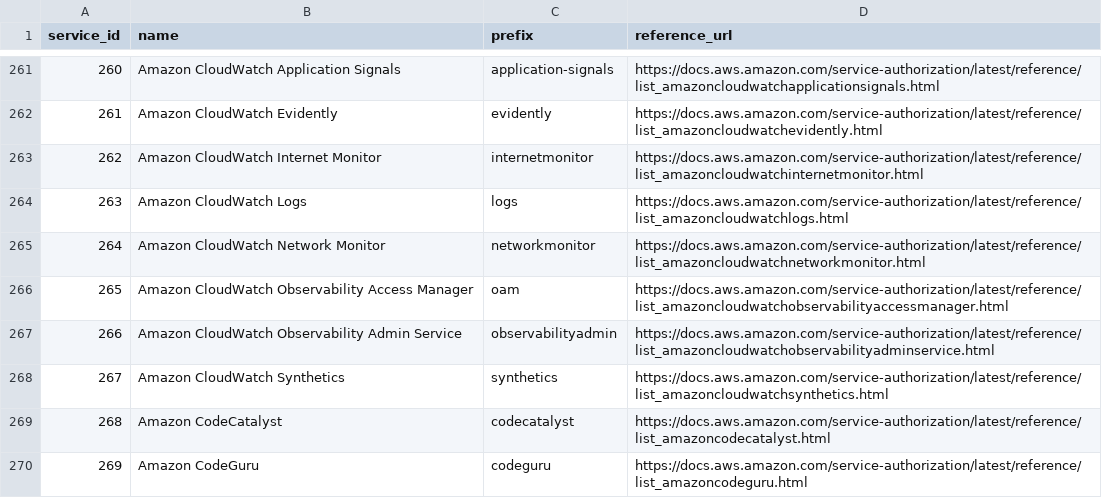
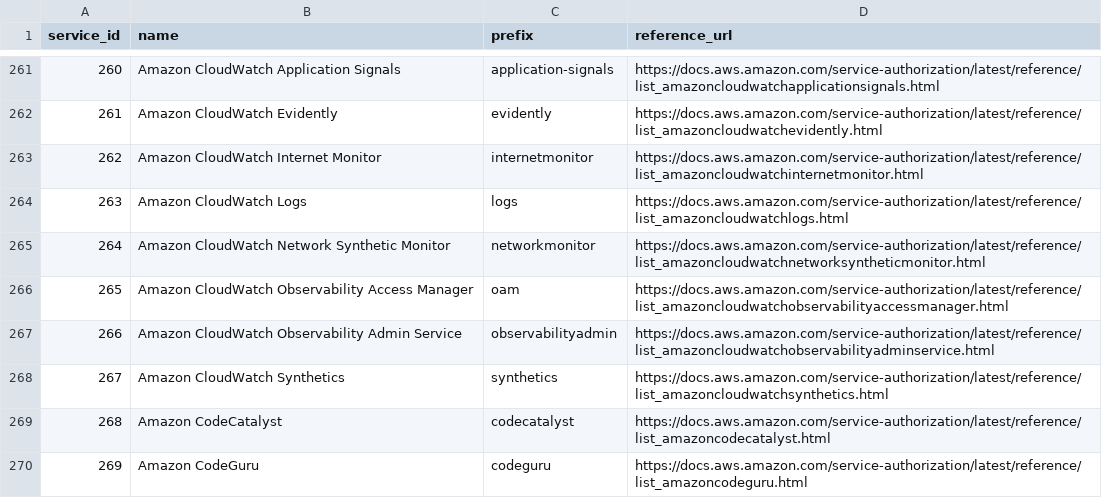
Before and after one commit to tobilg/aws-iam-data, a CSV file: data/csv/aws_services.csv, drawn as a sheet; only a part is shown, gaps mark what is left out.

```diff
--- a/data/csv/aws_services.csv
+++ b/data/csv/aws_services.csv
@@ -264,3 +264,3 @@ service_id,name,prefix,reference_url
 263,Amazon CloudWatch Logs,logs,https://docs.aws.amazon.com/service-authorization/latest/reference/list_amazoncloudwatchlogs.html
-264,Amazon CloudWatch Network Monitor,networkmonitor,https://docs.aws.amazon.com/service-authorization/latest/reference/list_amazoncloudwatchnetworkmonitor.html
+264,Amazon CloudWatch Network Synthetic Monitor,networkmonitor,https://docs.aws.amazon.com/service-authorization/latest/reference/list_amazoncloudwatchnetworksyntheticmonitor.html
 265,Amazon CloudWatch Observability Access Manager,oam,https://docs.aws.amazon.com/service-authorization/latest/reference/list_amazoncloudwatchobservabilityaccessmanager.html
```
Also changed, not shown: data/csv/aws_actions_condition_keys.csv, data/csv/aws_actions_dependant_actions.csv, 19 other files.
